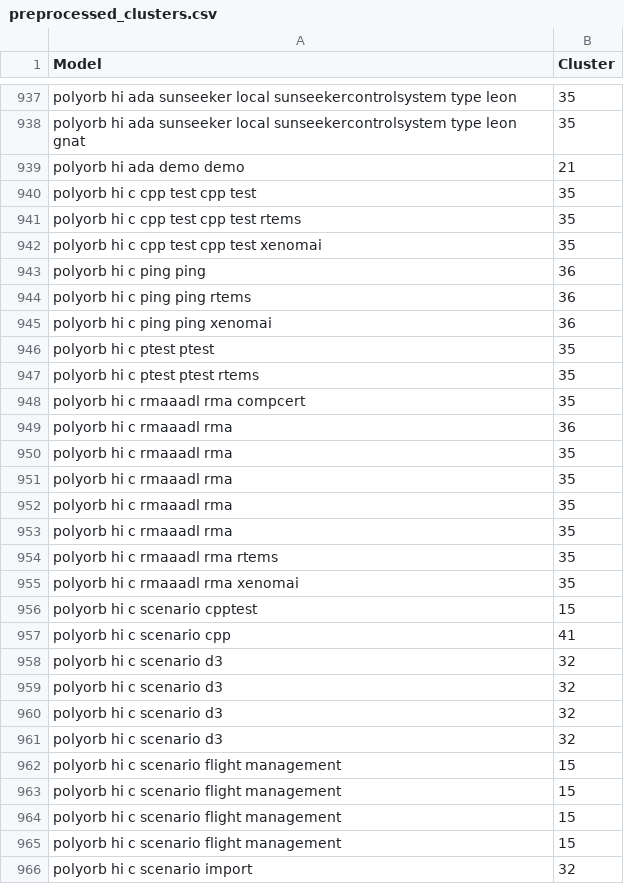
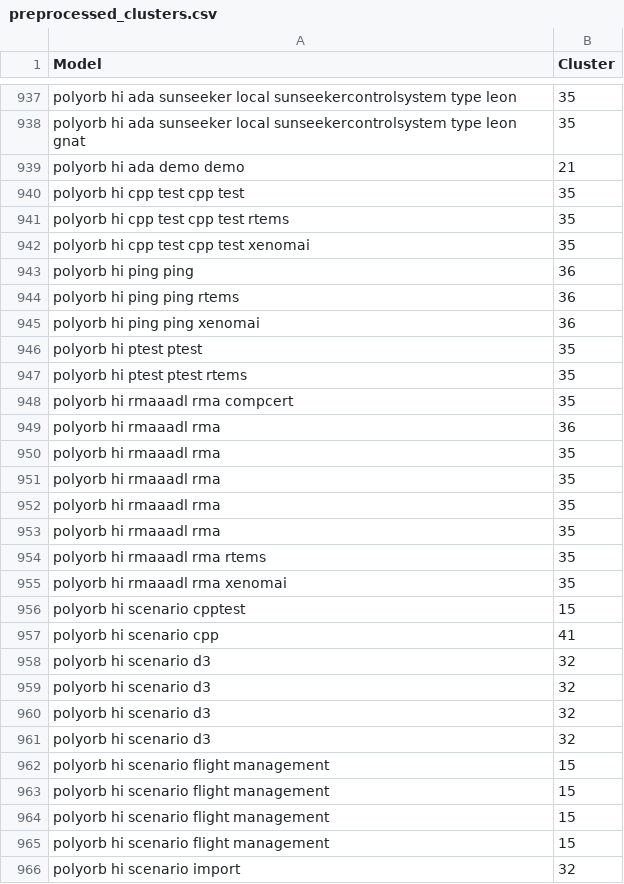
Before and after one commit to MarcoDiCapua/AADL_Labelling, a CSV file: output/Preprocessing/preprocessed_clusters.csv, drawn as a sheet; only a part is shown, gaps mark what is left out; the diff covers the shown part only.

Commit message:
fix TF-IDF process avoiding empty clusters analysis

```diff
--- a/output/Preprocessing/preprocessed_clusters.csv
+++ b/output/Preprocessing/preprocessed_clusters.csv
@@ -939,28 +939,28 @@ polyorb hi ada sunseeker local sunseekercontrolsystem type leon gnat,35
 polyorb hi ada demo demo,21
-polyorb hi c cpp test cpp test,35
-polyorb hi c cpp test cpp test rtems,35
-polyorb hi c cpp test cpp test xenomai,35
-polyorb hi c ping ping,36
-polyorb hi c ping ping rtems,36
-polyorb hi c ping ping xenomai,36
-polyorb hi c ptest ptest,35
-polyorb hi c ptest ptest rtems,35
-polyorb hi c rmaaadl rma compcert,35
-polyorb hi c rmaaadl rma,36
-polyorb hi c rmaaadl rma,35
-polyorb hi c rmaaadl rma,35
-polyorb hi c rmaaadl rma,35
-polyorb hi c rmaaadl rma,35
-polyorb hi c rmaaadl rma rtems,35
-polyorb hi c rmaaadl rma xenomai,35
-polyorb hi c scenario cpptest,15
-polyorb hi c scenario cpp,41
-polyorb hi c scenario d3,32
-polyorb hi c scenario d3,32
-polyorb hi c scenario d3,32
-polyorb hi c scenario d3,32
-polyorb hi c scenario flight management,15
-polyorb hi c scenario flight management,15
-polyorb hi c scenario flight management,15
-polyorb hi c scenario flight management,15
-polyorb hi c scenario import,32
+polyorb hi cpp test cpp test,35
+polyorb hi cpp test cpp test rtems,35
+polyorb hi cpp test cpp test xenomai,35
+polyorb hi ping ping,36
+polyorb hi ping ping rtems,36
+polyorb hi ping ping xenomai,36
+polyorb hi ptest ptest,35
+polyorb hi ptest ptest rtems,35
+polyorb hi rmaaadl rma compcert,35
+polyorb hi rmaaadl rma,36
+polyorb hi rmaaadl rma,35
+polyorb hi rmaaadl rma,35
+polyorb hi rmaaadl rma,35
+polyorb hi rmaaadl rma,35
+polyorb hi rmaaadl rma rtems,35
+polyorb hi rmaaadl rma xenomai,35
+polyorb hi scenario cpptest,15
+polyorb hi scenario cpp,41
+polyorb hi scenario d3,32
+polyorb hi scenario d3,32
+polyorb hi scenario d3,32
+polyorb hi scenario d3,32
+polyorb hi scenario flight management,15
+polyorb hi scenario flight management,15
+polyorb hi scenario flight management,15
+polyorb hi scenario flight management,15
+polyorb hi scenario import,32
```
Also changed, not shown: 66 edited cells elsewhere in this file, output/Algorithm/TF-IDF/Combined_Top_10_TFIDF.csv, output/Algorithm/TF-IDF/Suitable_Models_Top_10_TFIDF.csv, 1 other file.
